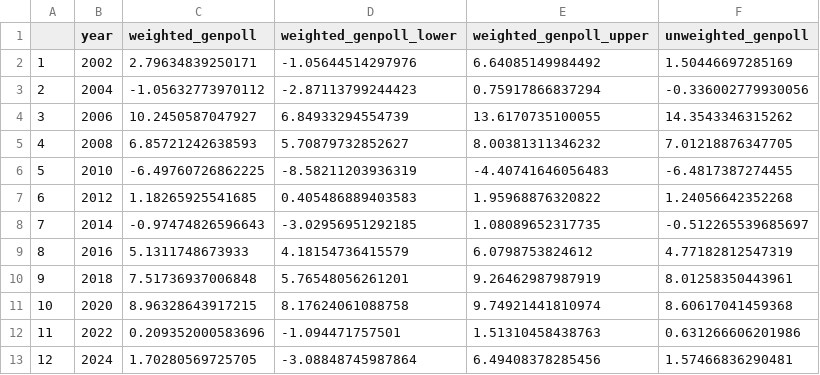
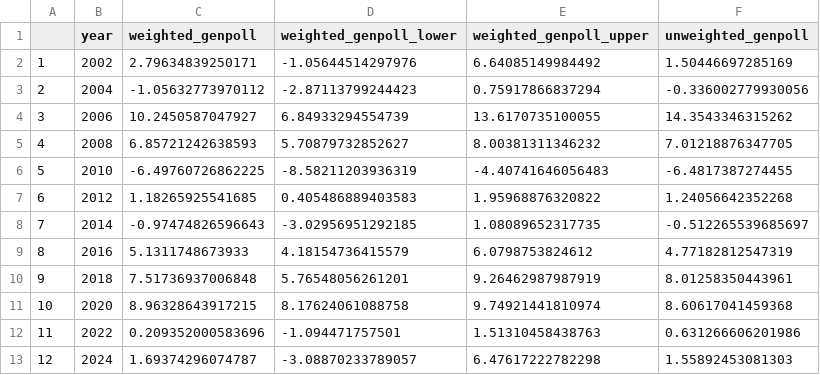
Before and after one commit to BPR-Data-Team/ElectionModel2024, a CSV file: cleaned_data/GenPolling.csv, drawn as a sheet.

```diff
--- a/cleaned_data/GenPolling.csv
+++ b/cleaned_data/GenPolling.csv
@@ -12,2 +12,2 @@
 "11",2022,0.209352000583696,-1.094471757501,1.51310458438763,0.631266606201986
-"12",2024,1.70280569725705,-3.08848745987864,6.49408378285456,1.57466836290481
+"12",2024,1.69374296074787,-3.08870233789057,6.47617222782298,1.55892453081303
```
Also changed, not shown: cleaned_data/AllPolls.csv.
